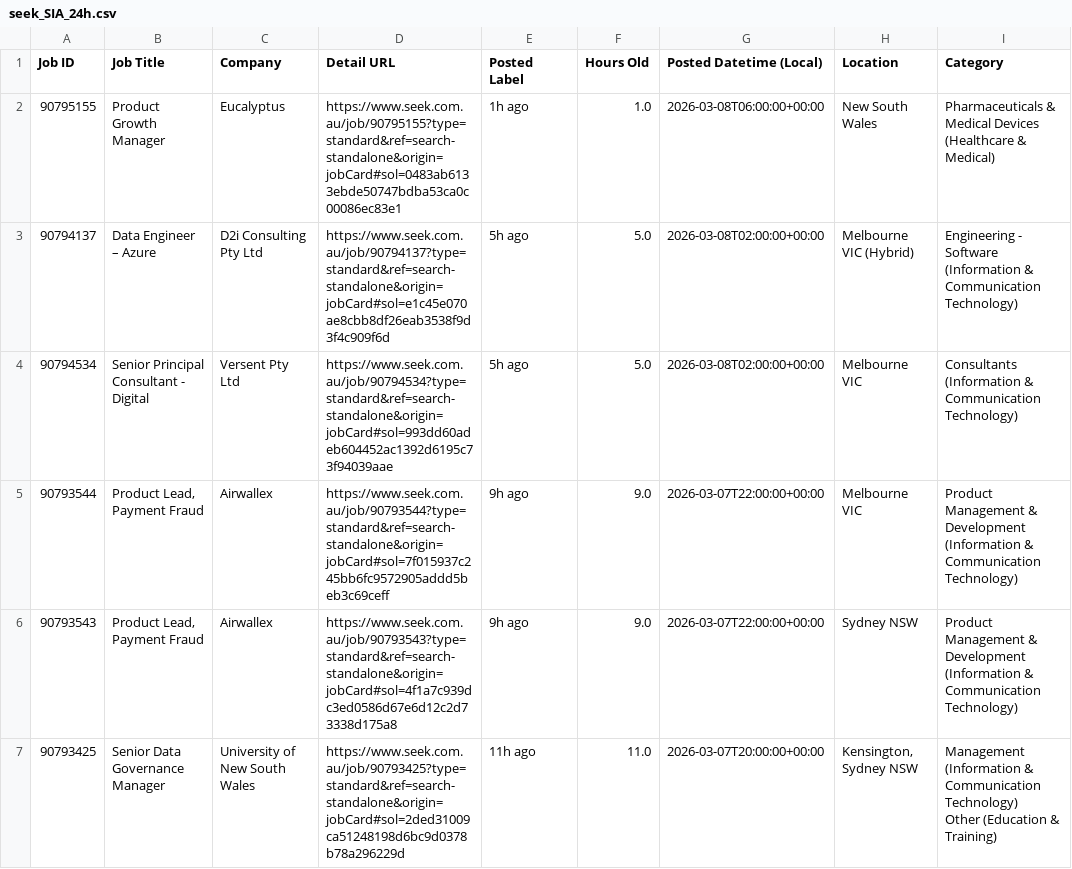
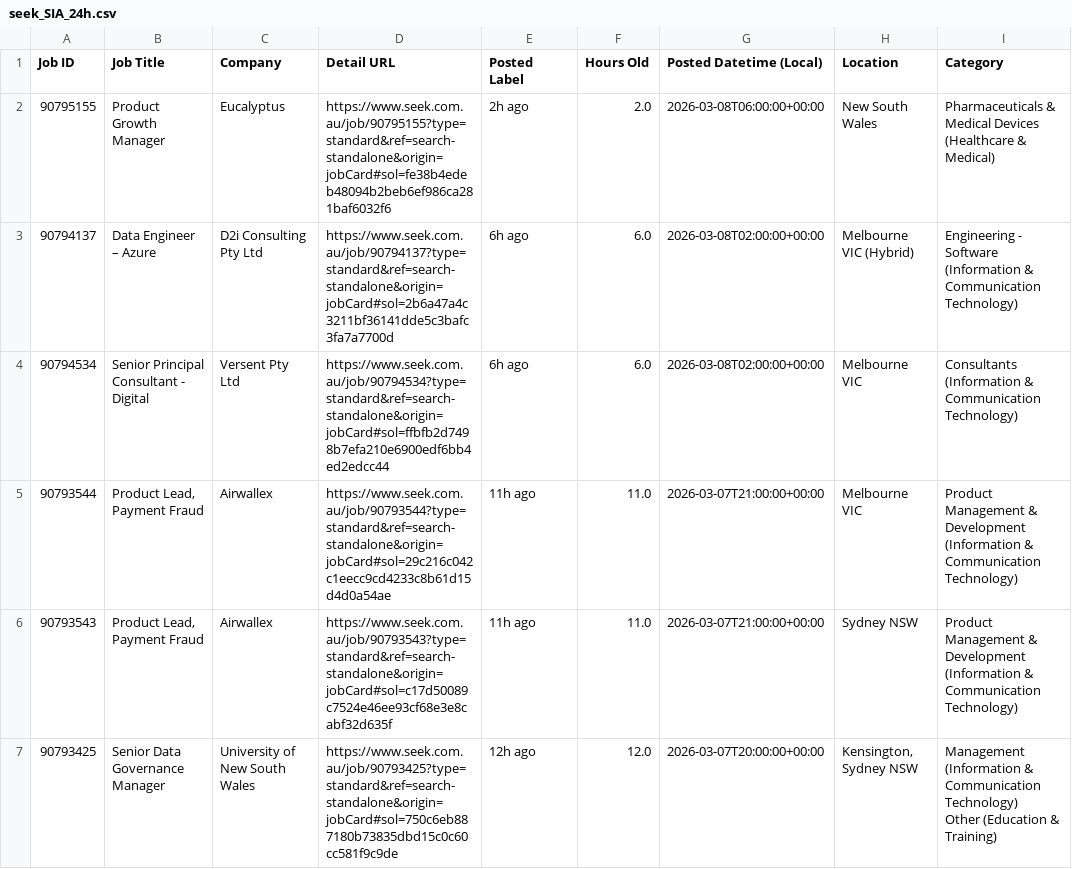
Before and after one commit to TIMXSHI/JobScrapper_SEEK_BA.BI, a CSV file: seek_SIA_24h.csv, drawn as a sheet; only a part is shown; the diff names each change by its address in the sheet, - before the commit and + after, or states it on an @@ line.

```diff
--- a/seek_SIA_24h.csv
+++ b/seek_SIA_24h.csv
-D2 (Detail URL): https://www.seek.com.au/job/90795155?type=standard&ref=search-standalone&origin=jobCard#sol=0483ab6133ebde50747bdba53ca0c00086ec83e1
+D2 (Detail URL): https://www.seek.com.au/job/90795155?type=standard&ref=search-standalone&origin=jobCard#sol=fe38b4edeb48094b2beb6ef986ca281baf6032f6
-E2 (Posted Label): 1h ago
+E2 (Posted Label): 2h ago
-F2 (Hours Old): 1.0
+F2 (Hours Old): 2.0
-D3 (Detail URL): https://www.seek.com.au/job/90794137?type=standard&ref=search-standalone&origin=jobCard#sol=e1c45e070ae8cbb8df26eab3538f9d3f4c909f6d
+D3 (Detail URL): https://www.seek.com.au/job/90794137?type=standard&ref=search-standalone&origin=jobCard#sol=2b6a47a4c3211bf36141dde5c3bafc3fa7a7700d
-E3:E4 (Posted Label): 5h ago
+E3:E4 (Posted Label): 6h ago
-F3:F4 (Hours Old): 5.0
+F3:F4 (Hours Old): 6.0
-D4 (Detail URL): https://www.seek.com.au/job/90794534?type=standard&ref=search-standalone&origin=jobCard#sol=993dd60adeb604452ac1392d6195c73f94039aae
+D4 (Detail URL): https://www.seek.com.au/job/90794534?type=standard&ref=search-standalone&origin=jobCard#sol=ffbfb2d7498b7efa210e6900edf6bb4ed2edcc44
-D5 (Detail URL): https://www.seek.com.au/job/90793544?type=standard&ref=search-standalone&origin=jobCard#sol=7f015937c245bb6fc9572905addd5beb3c69ceff
+D5 (Detail URL): https://www.seek.com.au/job/90793544?type=standard&ref=search-standalone&origin=jobCard#sol=29c216c042c1eecc9cd4233c8b61d15d4d0a54ae
-E5:E6 (Posted Label): 9h ago
+E5:E6 (Posted Label): 11h ago
-F5:F6 (Hours Old): 9.0
+F5:F6 (Hours Old): 11.0
-G5:G6 (Posted Datetime (Local)): 2026-03-07T22:00:00+00:00
+G5:G6 (Posted Datetime (Local)): 2026-03-07T21:00:00+00:00
-D6 (Detail URL): https://www.seek.com.au/job/90793543?type=standard&ref=search-standalone&origin=jobCard#sol=4f1a7c939dc3ed0586d67e6d12c2d73338d175a8
+D6 (Detail URL): https://www.seek.com.au/job/90793543?type=standard&ref=search-standalone&origin=jobCard#sol=c17d50089c7524e46ee93cf68e3e8cabf32d635f
-D7 (Detail URL): https://www.seek.com.au/job/90793425?type=standard&ref=search-standalone&origin=jobCard#sol=2ded31009ca51248198d6bc9d0378b78a296229d
+D7 (Detail URL): https://www.seek.com.au/job/90793425?type=standard&ref=search-standalone&origin=jobCard#sol=750c6eb887180b73835dbd15c0c60cc581f9c9de
-E7 (Posted Label): 11h ago
+E7 (Posted Label): 12h ago
-F7 (Hours Old): 11.0
+F7 (Hours Old): 12.0
```
Also changed, not shown: seek_MLAI_24h.csv.
